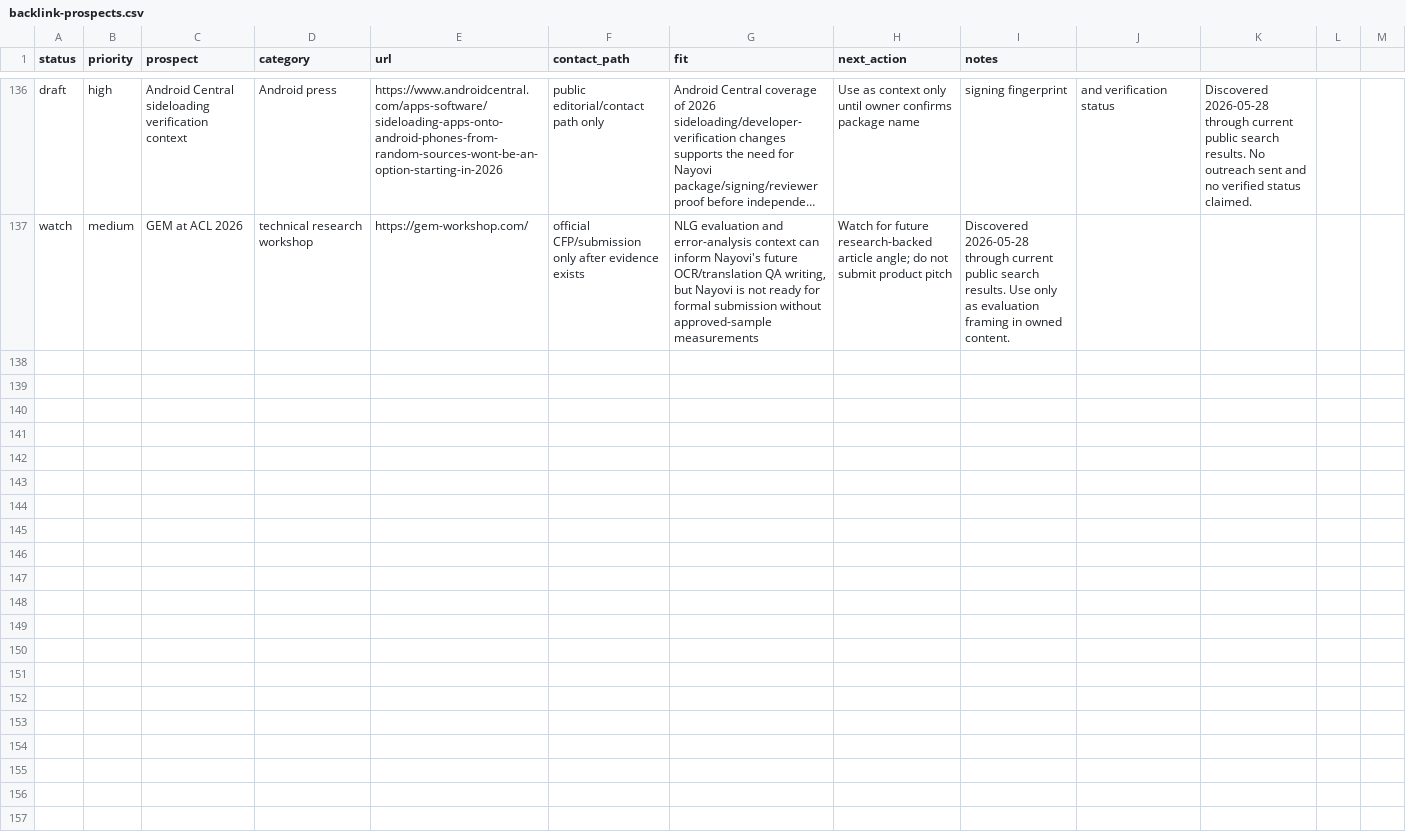
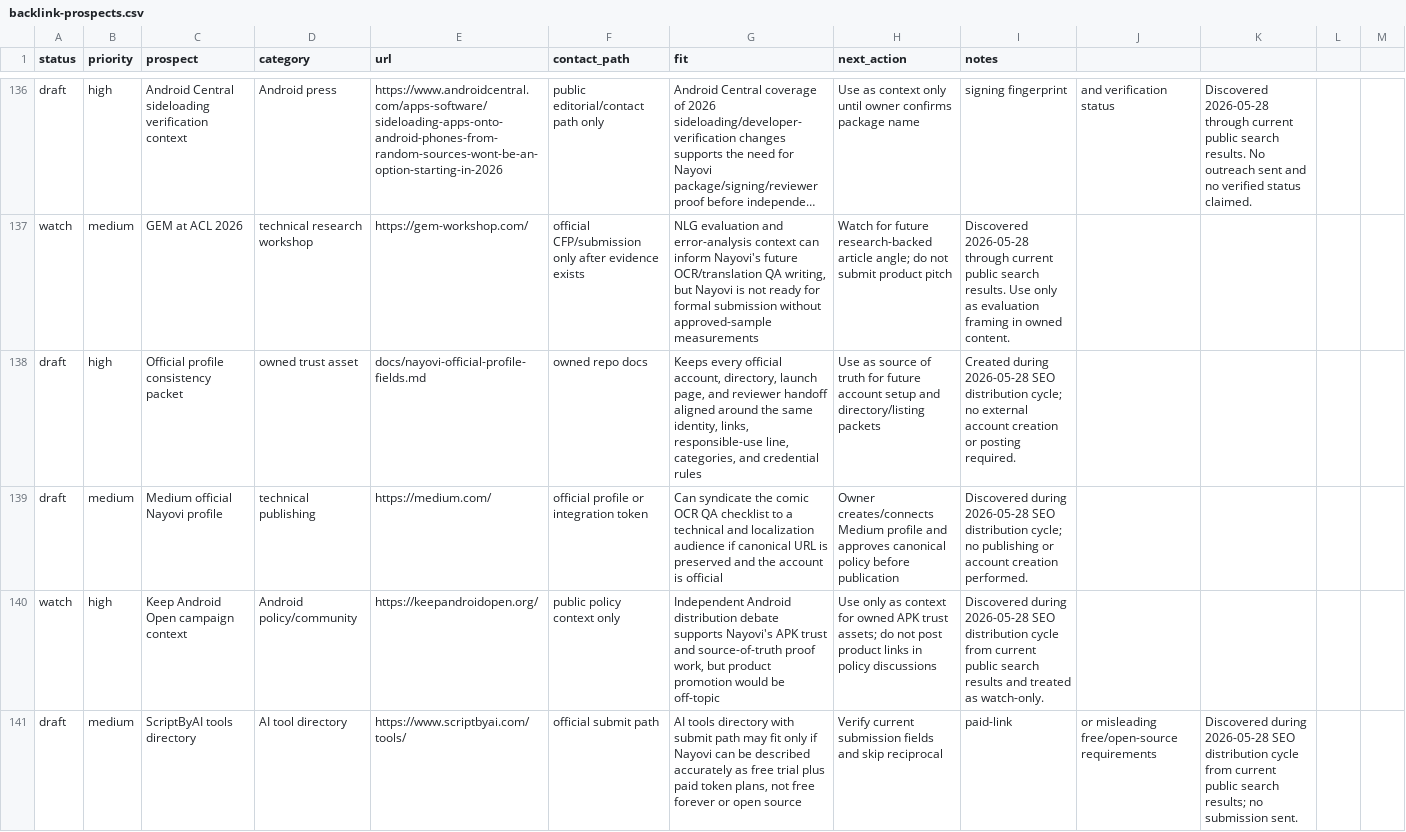
Before and after one commit to borjiomar38/tachi-back, a CSV file: docs/growth/backlink-prospects.csv, drawn as a sheet; only a part is shown, gaps mark what is left out; long unchanged cells end in …; the diff names each change by its address in the sheet, - before the commit and + after, or states it on an @@ line.

Commit message:
Add Nayovi profile setup trust assets

```diff
--- a/docs/growth/backlink-prospects.csv
+++ b/docs/growth/backlink-prospects.csv
+row 138: draft | high | Official profile consistency packet | owned trust asset | docs/nayovi-official-profile-fields.md | owned repo docs | Keeps every official account, directory, launch page, and reviewer handoff aligned around the same identity, links, responsible-use line, categories, and credential rules | Use as source of truth for future account setup and directory/listing packets | Created during 2026-05-28 SEO distribution cycle; no external account creation or posting required.
+row 139: draft | medium | Medium official Nayovi profile | technical publishing | https://medium.com/ | official profile or integration token | Can syndicate the comic OCR QA checklist to a technical and localization audience if canonical URL is preserved and the account is official | Owner creates/connects Medium profile and approves canonical policy before publication | Discovered during 2026-05-28 SEO distribution cycle; no publishing or account creation performed.
+row 140: watch | high | Keep Android Open campaign context | Android policy/community | https://keepandroidopen.org/ | public policy context only | Independent Android distribution debate supports Nayovi's APK trust and source-of-truth proof work, but product promotion would be off-topic | Use only as context for owned APK trust assets; do not post product links in policy discussions | Discovered during 2026-05-28 SEO distribution cycle from current public search results and treated as watch-only.
+row 141: draft | medium | ScriptByAI tools directory | AI tool directory | https://www.scriptbyai.com/tools/ | official submit path | AI tools directory with submit path may fit only if Nayovi can be described accurately as free trial plus paid token plans, not free forever or open source | Verify current submission fields and skip reciprocal | paid-link | or misleading free/open-source requirements | Discovered during 2026-05-28 SEO distribution cycle from current public search results; no submission sent.
```
Also changed, not shown: 7 other files.
